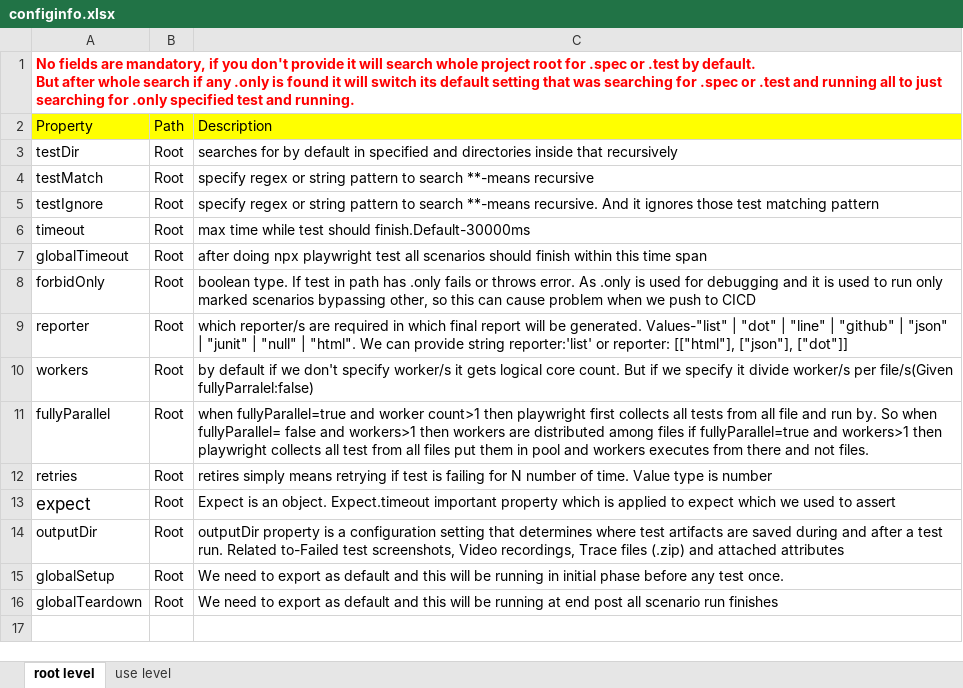
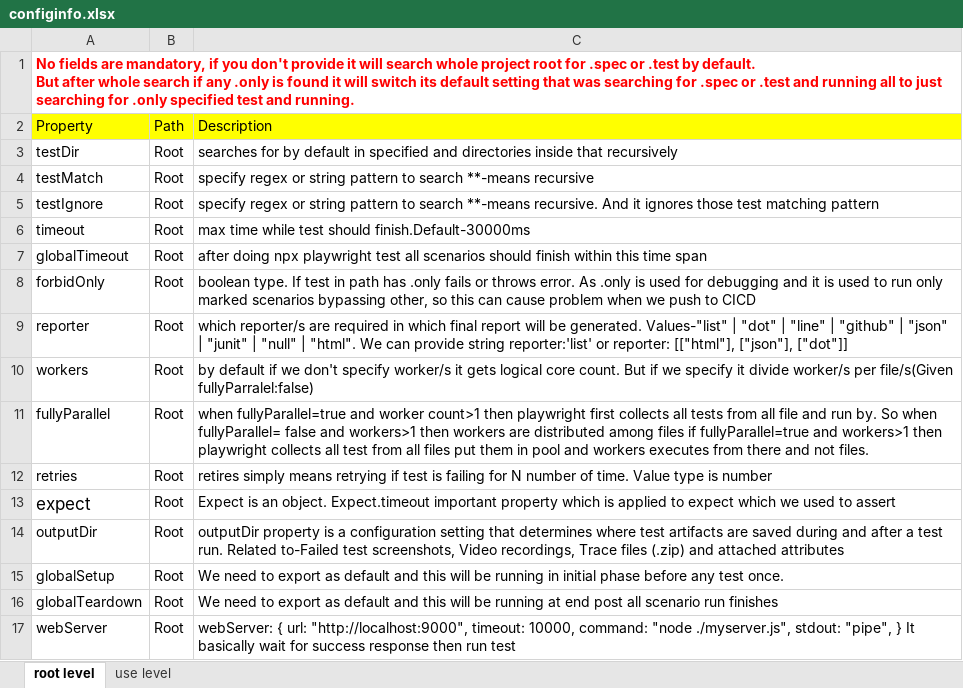
Before and after one commit to vigilanteX/PLAYWRIGHTCONFIG, an Excel workbook: configinfo.xlsx, sheet root level, drawn as a sheet; values as stored, in another font and other column widths than the file's, no borders; the diff names each change by its address in the sheet, - before the commit and + after, or states it on an @@ line.

```diff
--- a/configinfo.xlsx (sheet root level)
+++ b/configinfo.xlsx (sheet root level)
+row 17: webServer | Root | webServer: { url: "http://localhost:9000", timeout: 10000, command: "node ./myserver.js", stdout: "pipe", } It basically wait for success response then run test
```
Also changed, not shown: sheet use level, 3 other files.
